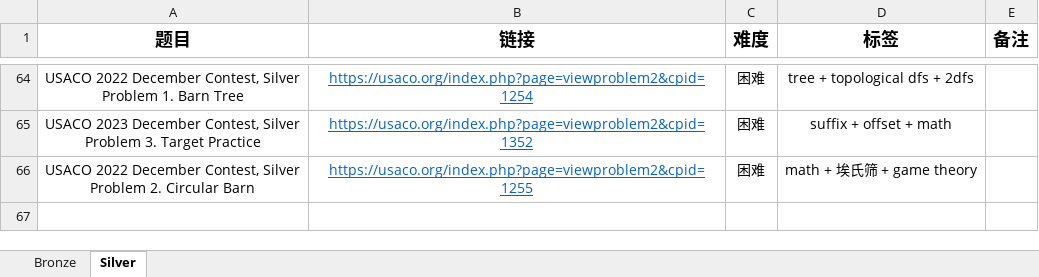
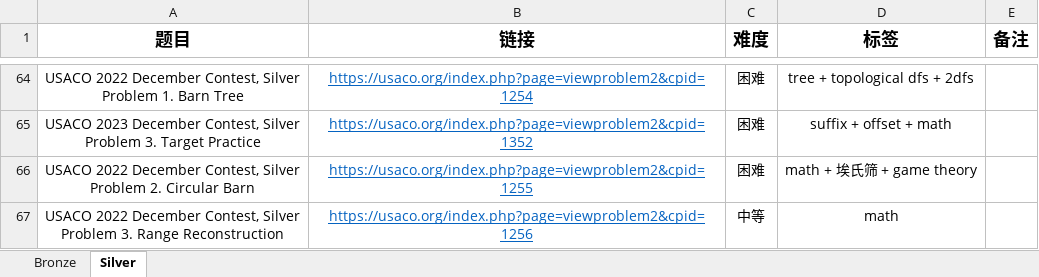
Before and after one commit to cola0405/usaco_cpp, an Excel workbook: usaco.xlsx, sheet Silver, drawn as a sheet; only a part is shown, gaps mark what is left out; values as stored, in another font and other column widths than the file's, no borders; ↵ is a line break in a cell; the diff names each change by its address in the sheet, - before the commit and + after, or states it on an @@ line.

Commit message:
math

```diff
--- a/usaco.xlsx (sheet Silver)
+++ b/usaco.xlsx (sheet Silver)
+row 67: USACO 2022 December Contest, Silver ↵ Problem 3. Range Reconstruction | https://usaco.org/index.php?page=viewproblem2&cpid=1256 | 中等 | math
```
Also changed, not shown: 3 other files.
